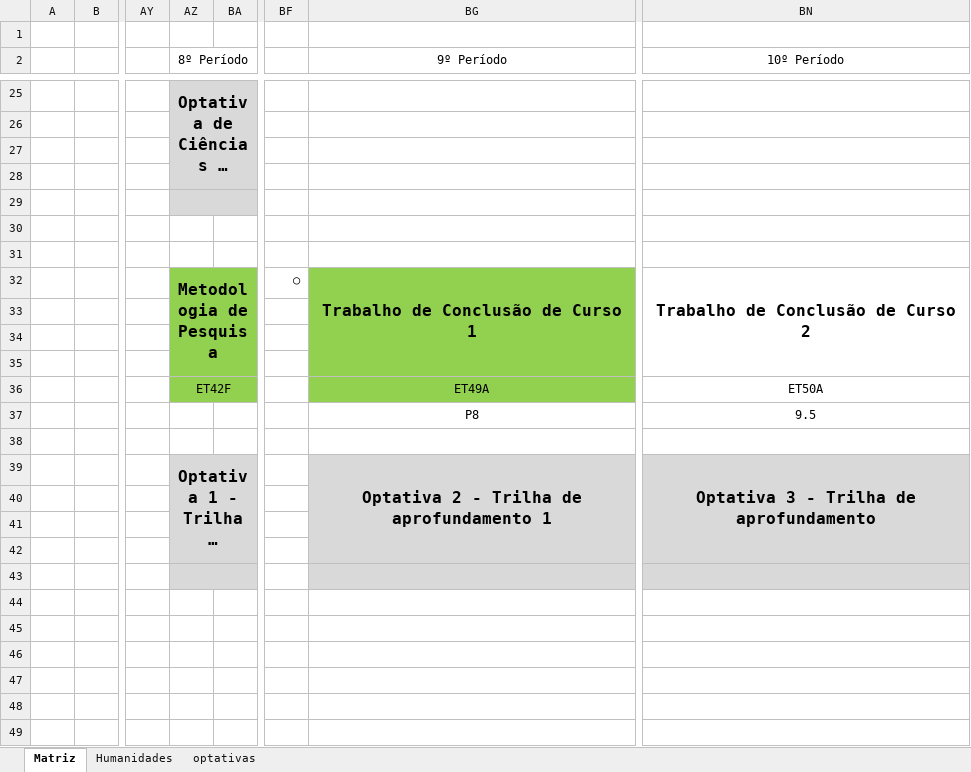
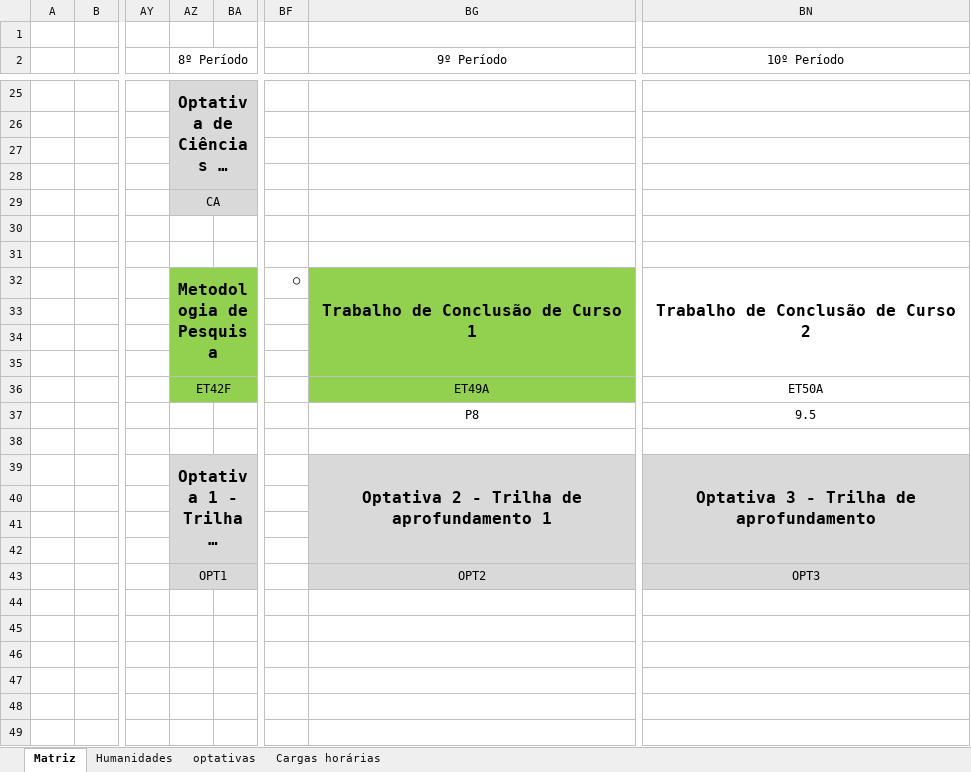
Before and after one commit to coele-td/ppc2021, an Excel workbook: Dados/Matriz_final_v2.xlsx, sheet Matriz, drawn as a sheet; only a part is shown, gaps mark what is left out; long unchanged cells end in …; values as stored, in another font and other column widths than the file's, no borders; the diff covers the shown part only; the diff names each change by its address in the sheet, - before the commit and + after, or states it on an @@ line.

```diff
--- a/Dados/Matriz_final_v2.xlsx (sheet Matriz)
+++ b/Dados/Matriz_final_v2.xlsx (sheet Matriz)
+sheet tab: Cargas horárias
-AZ29 (8º Período): (empty)
+AZ29 (8º Período): CA
-AZ43 (8º Período): (empty)
+AZ43 (8º Período): OPT1
-BG43 (9º Período): (empty)
+BG43 (9º Período): OPT2
-BN43 (10º Período): (empty)
+BN43 (10º Período): OPT3
```
Also changed, not shown: 27 edited cells and cell formats elsewhere in this sheet, 9 other files.
